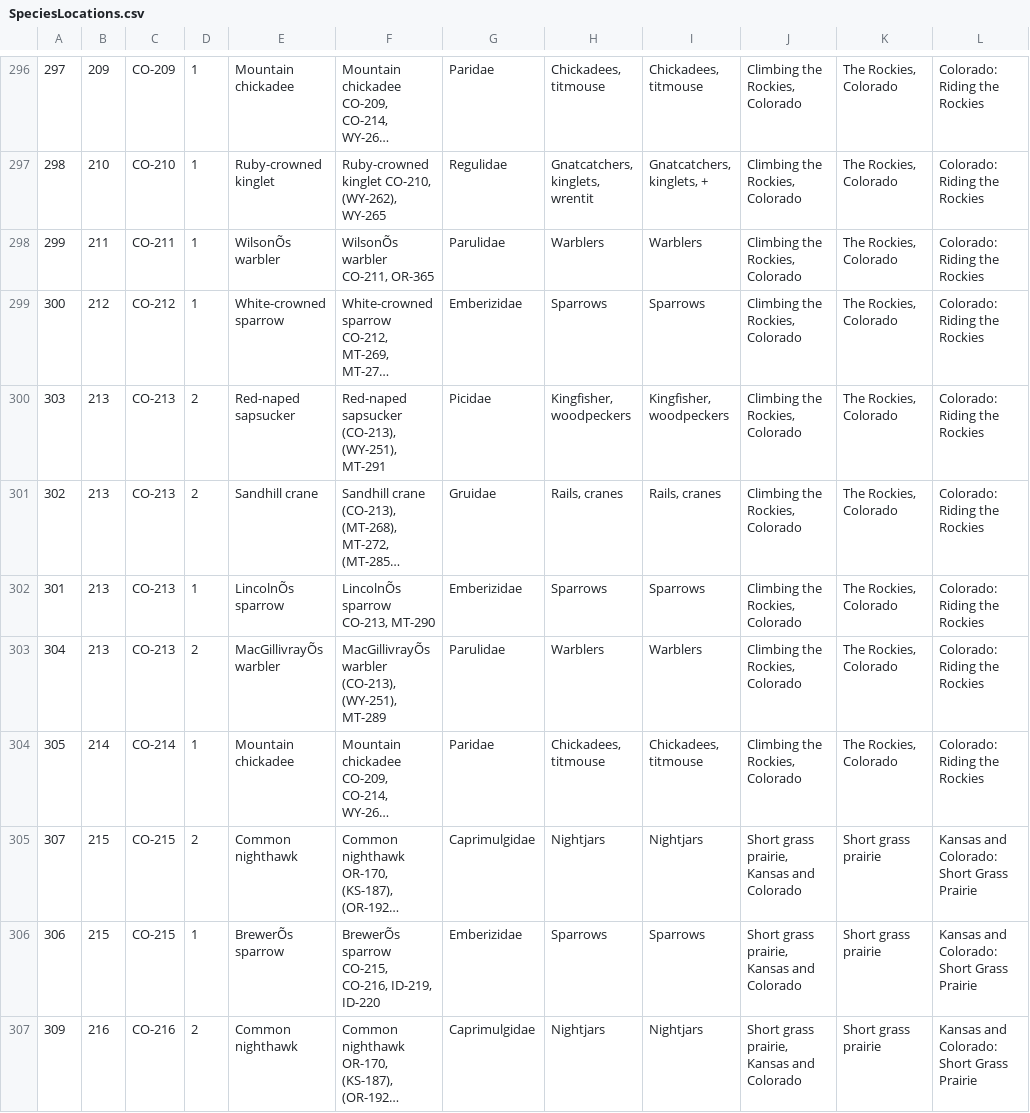
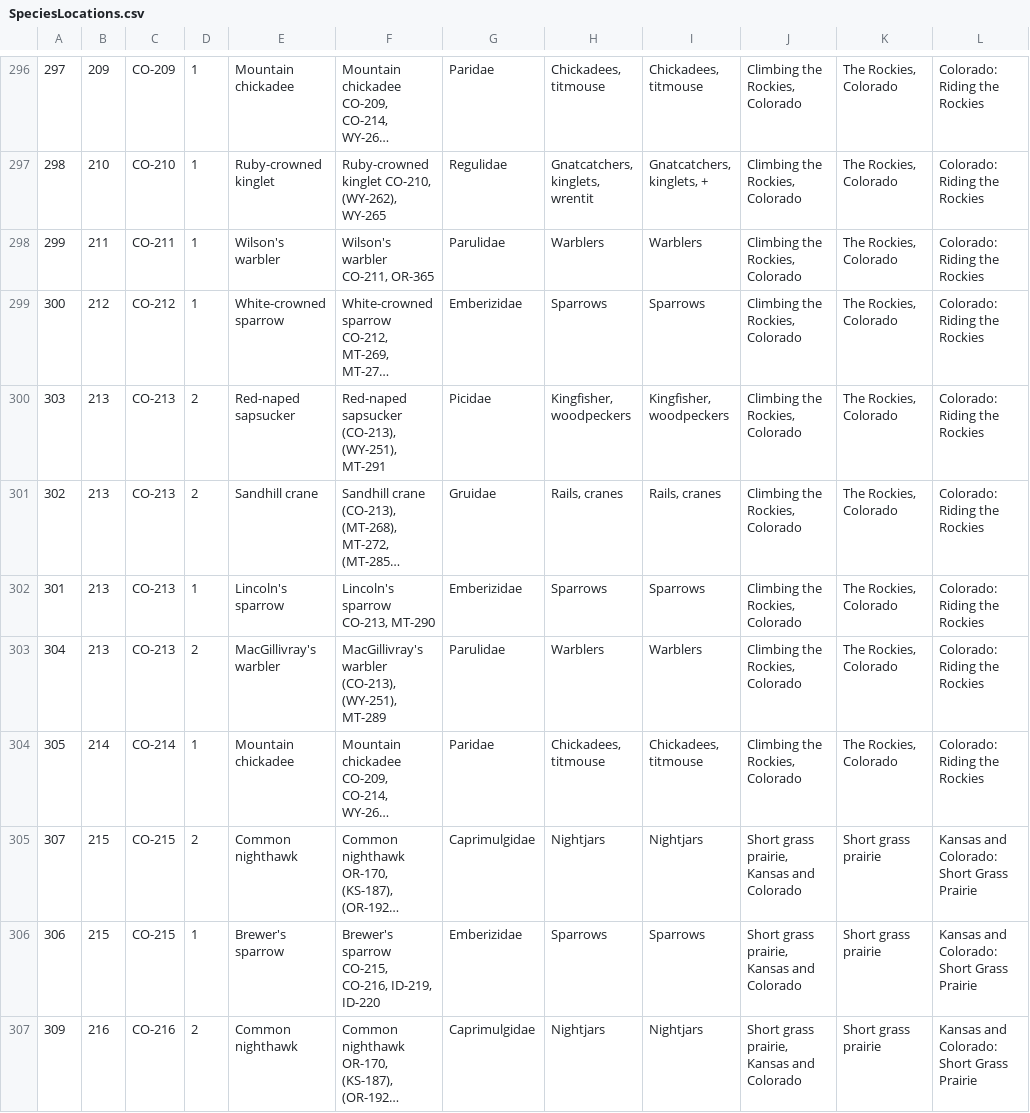
Before and after one commit to davidkroodsma/continentsing, a CSV file: markdown/scripts/SpeciesLocations.csv, drawn as a sheet; only a part is shown, gaps mark what is left out; long unchanged cells end in …; the diff covers the shown part only; the diff names each change by its address in the sheet, - before the commit and + after, or states it on an @@ line.

```diff
--- a/markdown/scripts/SpeciesLocations.csv
+++ b/markdown/scripts/SpeciesLocations.csv
-E298: WilsonÕs warbler
+E298: Wilson's warbler
-F298: WilsonÕs warbler CO-211, OR-365
+F298: Wilson's warbler CO-211, OR-365
-E302: LincolnÕs sparrow
+E302: Lincoln's sparrow
-F302: LincolnÕs sparrow CO-213, MT-290
+F302: Lincoln's sparrow CO-213, MT-290
-E303: MacGillivrayÕs warbler
+E303: MacGillivray's warbler
-F303: MacGillivrayÕs warbler (CO-213),…
+F303: MacGillivray's warbler (CO-213),…
-E306: BrewerÕs sparrow
+E306: Brewer's sparrow
-F306: BrewerÕs sparrow CO-215,…
+F306: Brewer's sparrow CO-215,…
```
Also changed, not shown: 146 edited cells elsewhere in this file, 18 other files.
